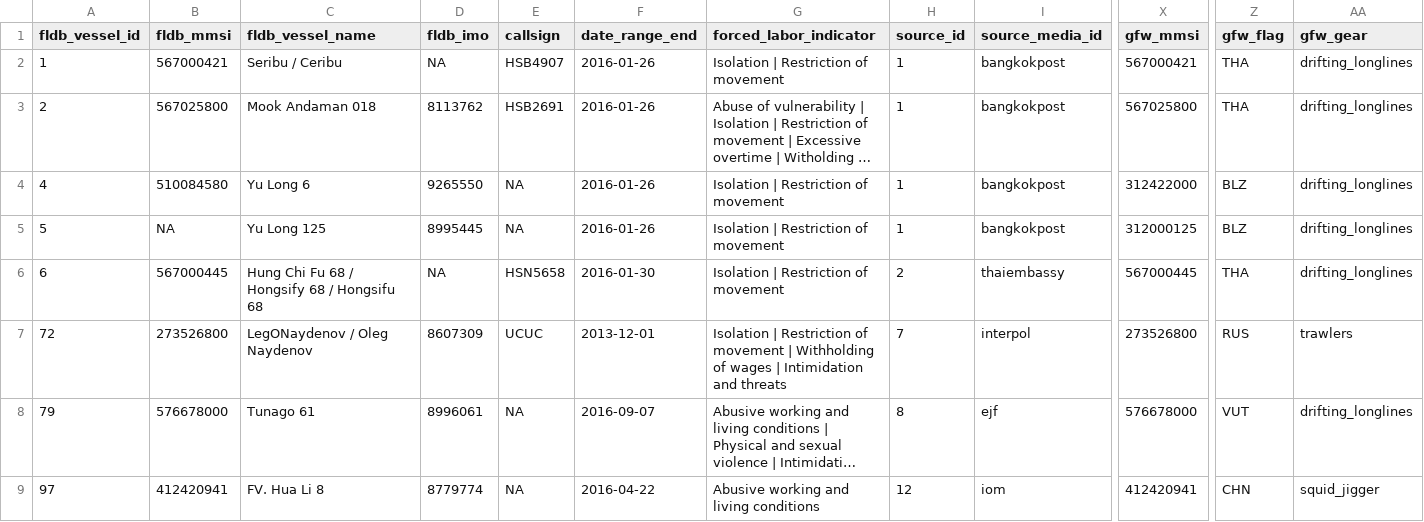
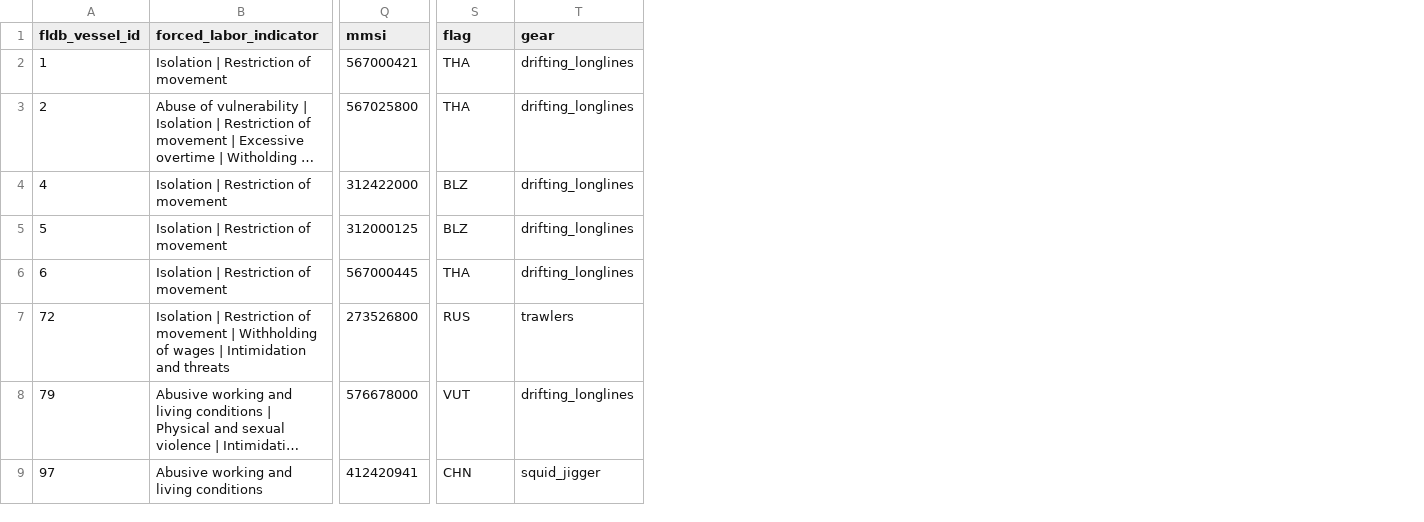
Before and after one commit to emlab-ucsb/slavery-in-fisheries, a CSV file: raw_data/s3_suspected_forced_labor_database.csv, drawn as a sheet; only a part is shown, gaps mark what is left out; long unchanged cells end in …; removed rows and columns are numbered as before the commit, all else as after; the diff names each change by its address in the sheet, - before the commit and + after, or states it on an @@ line.

Commit message:
better fldb

```diff
--- a/raw_data/s3_suspected_forced_labor_database.csv
+++ b/raw_data/s3_suspected_forced_labor_database.csv
-column B (fldb_mmsi), rows 2-9: 567000421 | 567025800 | 510084580 | NA | 567000445 | 273526800 | 576678000 | 412420941
-column C (fldb_vessel_name), rows 2-9: Seribu / Ceribu | Mook Andaman 018 | Yu Long 6 | Yu Long 125 | Hung Chi Fu 68 / Hongsify 68 / Hongsifu 68 | LegONaydenov / Oleg Naydenov | Tunago 61 | FV. Hua Li 8
-column D (fldb_imo), rows 2-9: NA | 8113762 | 9265550 | 8995445 | NA | 8607309 | 8996061 | 8779774
-column E (callsign), rows 2-9: HSB4907 | HSB2691 | NA | NA | HSN5658 | UCUC | NA | NA
-column F (date_range_end), rows 2-9: 2016-01-26 | 2016-01-26 | 2016-01-26 | 2016-01-26 | 2016-01-30 | 2013-12-01 | 2016-09-07 | 2016-04-22
-column H (source_id), rows 2-9: 1 | 1 | 1 | 1 | 2 | 7 | 8 | 12
-column I (source_media_id), rows 2-9: bangkokpost | bangkokpost | bangkokpost | bangkokpost | thaiembassy | interpol | ejf | iom
-Q1: gfw_mmsi
+Q1: mmsi
-S1: gfw_flag
+S1: flag
-T1: gfw_gear
+T1: gear
```
